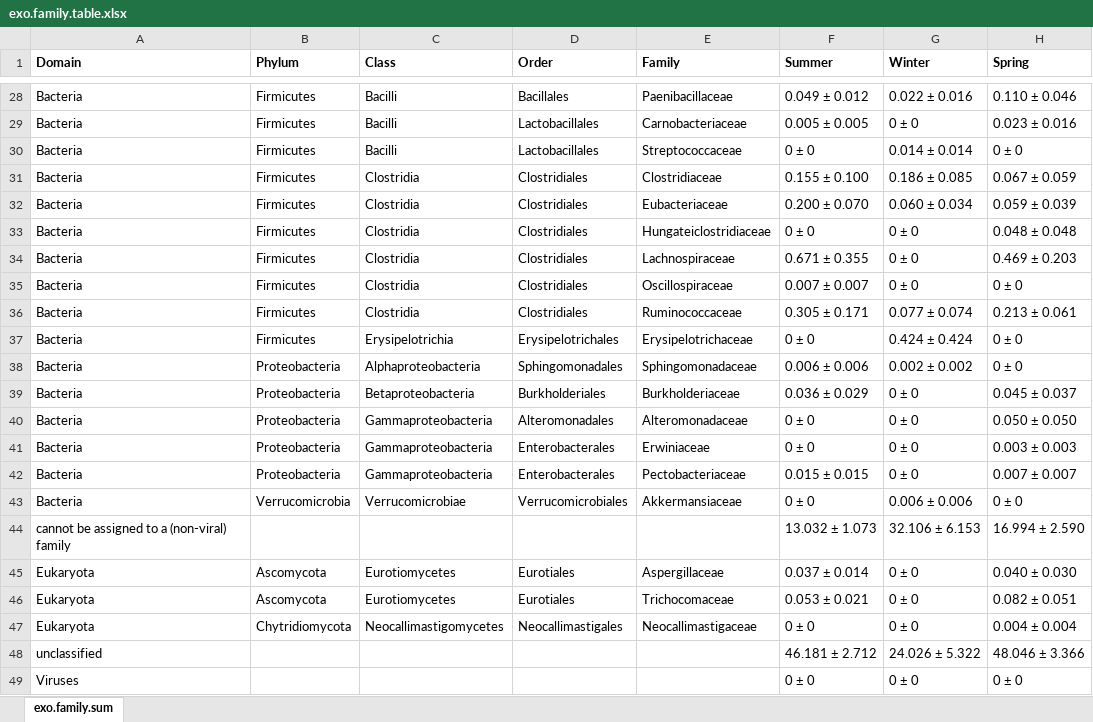
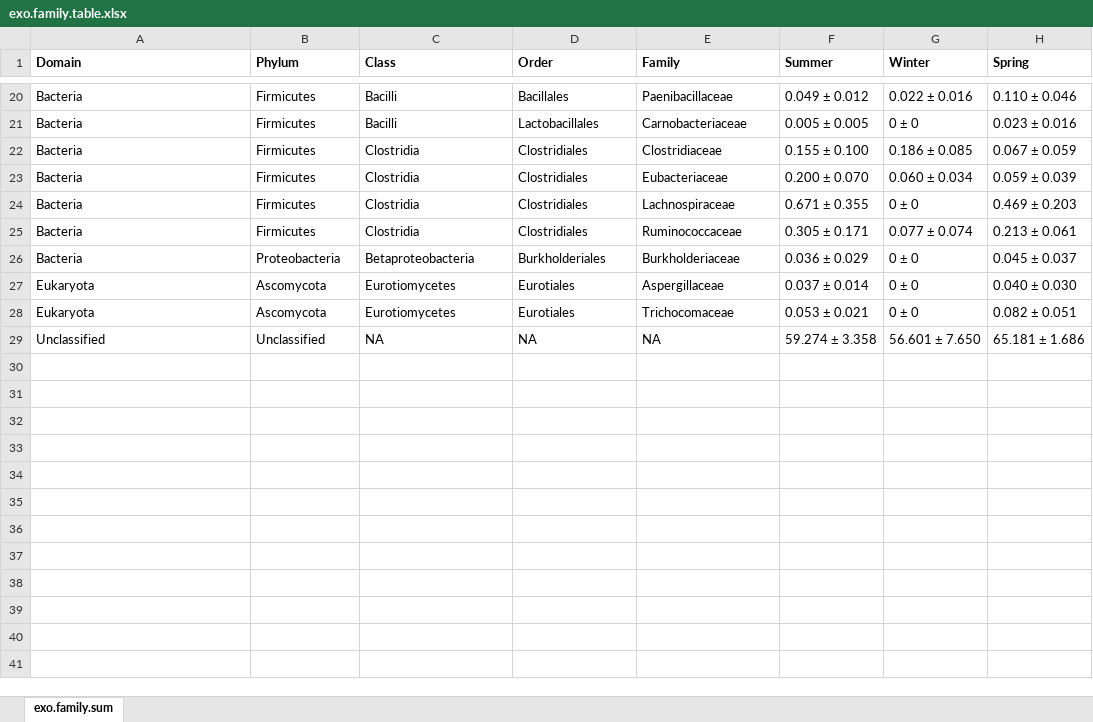
Before and after one commit to ednachiang/Inulin_CRDS, an Excel workbook: kaiju/tax_summarized/exo.family.table.xlsx, sheet exo.family.sum, drawn as a sheet; only a part is shown, gaps mark what is left out; values as stored, in another font and other column widths than the file's, no borders; removed rows and columns are numbered as before the commit, all else as after; the diff covers the shown part only; the diff names each change by its address in the sheet, - before the commit and + after, or states it on an @@ line.

```diff
--- a/kaiju/tax_summarized/exo.family.table.xlsx (sheet exo.family.sum)
+++ b/kaiju/tax_summarized/exo.family.table.xlsx (sheet exo.family.sum)
-row 30: Bacteria | Firmicutes | Bacilli | Lactobacillales | Streptococcaceae | 0 ± 0 | 0.014 ± 0.014 | 0 ± 0
-row 33: Bacteria | Firmicutes | Clostridia | Clostridiales | Hungateiclostridiaceae | 0 ± 0 | 0 ± 0 | 0.048 ± 0.048
-row 35: Bacteria | Firmicutes | Clostridia | Clostridiales | Oscillospiraceae | 0.007 ± 0.007 | 0 ± 0 | 0 ± 0
-row 37: Bacteria | Firmicutes | Erysipelotrichia | Erysipelotrichales | Erysipelotrichaceae | 0 ± 0 | 0.424 ± 0.424 | 0 ± 0
-row 38: Bacteria | Proteobacteria | Alphaproteobacteria | Sphingomonadales | Sphingomonadaceae | 0.006 ± 0.006 | 0.002 ± 0.002 | 0 ± 0
-row 40: Bacteria | Proteobacteria | Gammaproteobacteria | Alteromonadales | Alteromonadaceae | 0 ± 0 | 0 ± 0 | 0.050 ± 0.050
-row 41: Bacteria | Proteobacteria | Gammaproteobacteria | Enterobacterales | Erwiniaceae | 0 ± 0 | 0 ± 0 | 0.003 ± 0.003
-row 42: Bacteria | Proteobacteria | Gammaproteobacteria | Enterobacterales | Pectobacteriaceae | 0.015 ± 0.015 | 0 ± 0 | 0.007 ± 0.007
-row 43: Bacteria | Verrucomicrobia | Verrucomicrobiae | Verrucomicrobiales | Akkermansiaceae | 0 ± 0 | 0.006 ± 0.006 | 0 ± 0
-row 44: cannot be assigned to a (non-viral) family |  |  |  |  | 13.032 ± 1.073 | 32.106 ± 6.153 | 16.994 ± 2.590
-row 47: Eukaryota | Chytridiomycota | Neocallimastigomycetes | Neocallimastigales | Neocallimastigaceae | 0 ± 0 | 0 ± 0 | 0.004 ± 0.004
-row 48: unclassified |  |  |  |  | 46.181 ± 2.712 | 24.026 ± 5.322 | 48.046 ± 3.366
-row 49: Viruses |  |  |  |  | 0 ± 0 | 0 ± 0 | 0 ± 0
+row 29: Unclassified | Unclassified | NA | NA | NA | 59.274 ± 3.358 | 56.601 ± 7.650 | 65.181 ± 1.686
```
Also changed, not shown: 8 removed rows elsewhere in this sheet, kaiju/tax_summarized/exo.class.table.xlsx, kaiju/tax_summarized/exo.genus.table.xlsx, 16 other files.
